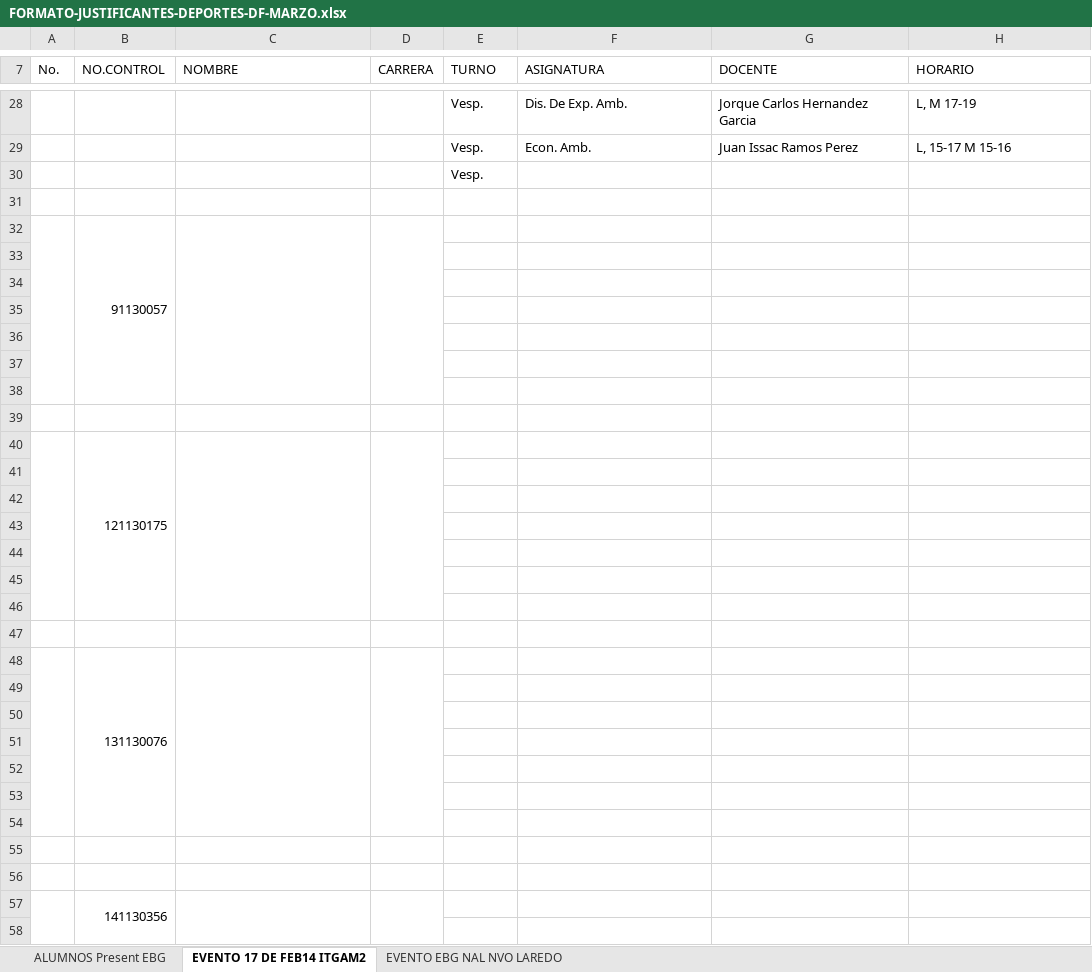
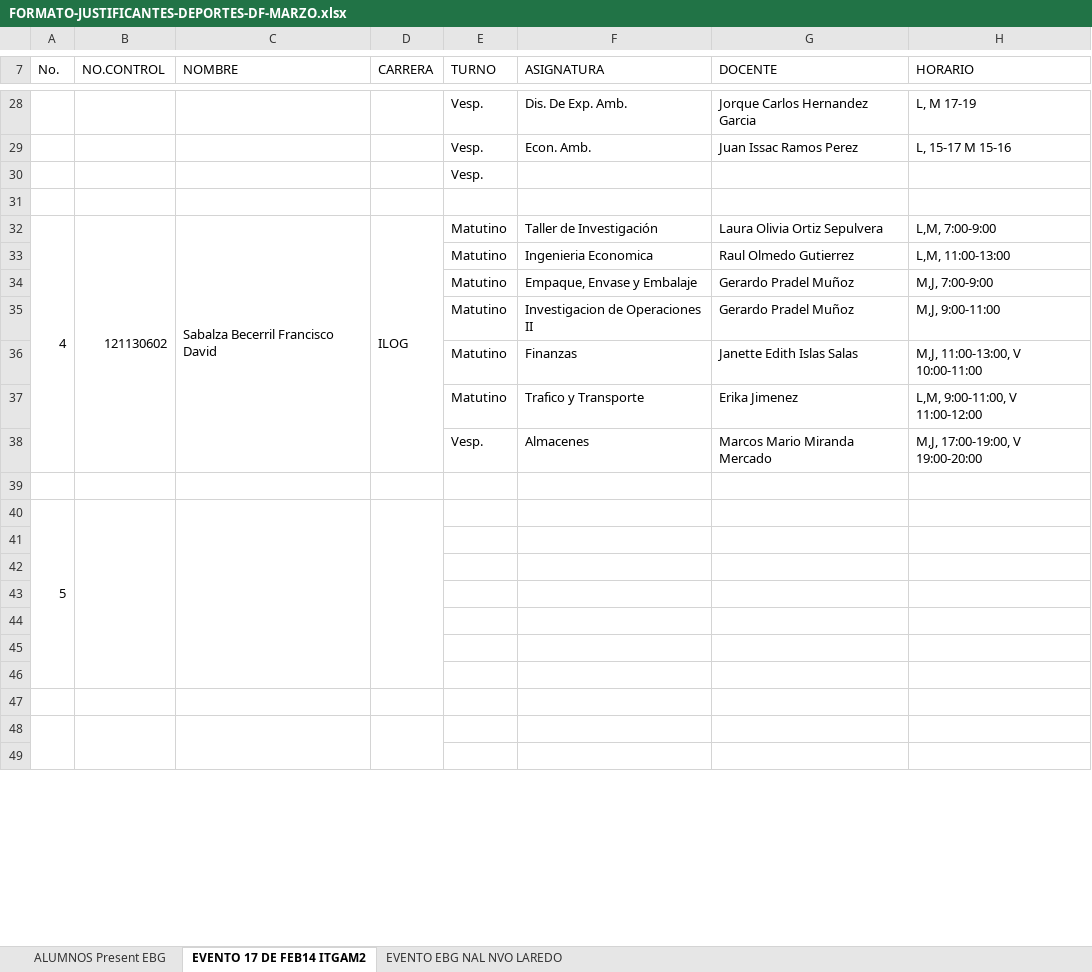
Before and after one commit to antroar/7sem-mat, an Excel workbook: FORMATO-JUSTIFICANTES-DEPORTES-DF-MARZO.xlsx, sheet EVENTO 17 DE FEB14 ITGAM2, drawn as a sheet; only a part is shown, gaps mark what is left out; values as stored, in another font and other column widths than the file's, no cell formats; removed rows and columns are numbered as before the commit, all else as after; the diff covers the shown part only; the diff names each change by its address in the sheet, - before the commit and + after, or states it on an @@ line.

```diff
--- a/FORMATO-JUSTIFICANTES-DEPORTES-DF-MARZO.xlsx (sheet EVENTO 17 DE FEB14 ITGAM2)
+++ b/FORMATO-JUSTIFICANTES-DEPORTES-DF-MARZO.xlsx (sheet EVENTO 17 DE FEB14 ITGAM2)
-row 32:  | 91130057
+row 32: 4 | 121130602 | Sabalza Becerril Francisco David | ILOG | Matutino | Taller de Investigación | Laura Olivia Ortiz Sepulvera | L,M, 7:00-9:00
+row 33:  |  |  |  | Matutino | Ingenieria Economica | Raul Olmedo Gutierrez | L,M, 11:00-13:00
+row 34:  |  |  |  | Matutino | Empaque, Envase y Embalaje | Gerardo Pradel Muñoz | M,J, 7:00-9:00
+row 35:  |  |  |  | Matutino | Investigacion de Operaciones II | Gerardo Pradel Muñoz | M,J, 9:00-11:00
+row 36:  |  |  |  | Matutino | Finanzas | Janette Edith Islas Salas | M,J, 11:00-13:00, V 10:00-11:00
+row 37:  |  |  |  | Matutino | Trafico y Transporte | Erika Jimenez | L,M, 9:00-11:00, V 11:00-12:00
+row 38:  |  |  |  | Vesp. | Almacenes | Marcos Mario Miranda Mercado | M,J, 17:00-19:00, V 19:00-20:00
-A40 (No.): (empty)
+A40 (No.): 5
+A40:A46 merged
+B40:B46 merged
+C40:C46 merged
+D40:D46 merged
-row 35: (empty)
-row 36: (empty)
-row 37: (empty)
-row 38: (empty)
-row 39: (empty)
-row 40:  | 121130175
-row 41: (empty)
-row 42: (empty)
-row 43: (empty)
-row 44: (empty)
-row 45: (empty)
-row 46: (empty)
-row 47: (empty)
-row 48:  | 131130076
+A48:A54 merged
+B48:B54 merged
+C48:C54 merged
+D48:D54 merged
-row 57:  | 141130356
```
Also changed, not shown: 30 added rows, 21 removed rows, 2 edited cells and merged cells elsewhere in this sheet, cell formats, 2 other files.
